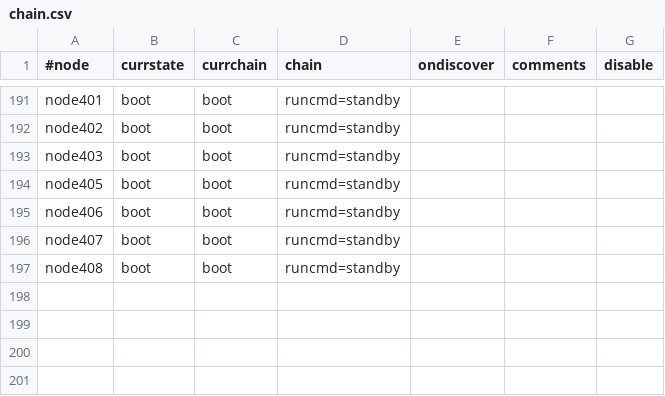
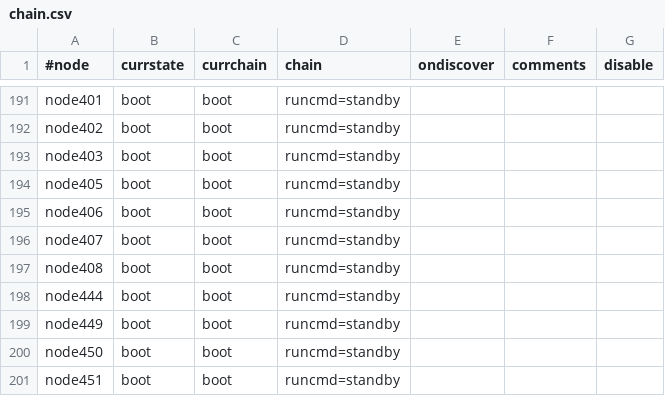
Before and after one commit to broadinstitute/APSGhistory, a CSV file: xcat2/tables/chain.csv, drawn as a sheet; only a part is shown, gaps mark what is left out.

```diff
--- a/xcat2/tables/chain.csv
+++ b/xcat2/tables/chain.csv
@@ -197 +197,5 @@
 "node408","boot","boot","runcmd=standby",,,
+"node444","boot","boot","runcmd=standby",,,
+"node449","boot","boot","runcmd=standby",,,
+"node450","boot","boot","runcmd=standby",,,
+"node451","boot","boot","runcmd=standby",,,
```
Also changed, not shown: xcat2/tables/bootparams.csv, xcat2/tables/hosts.csv, 5 other files.
